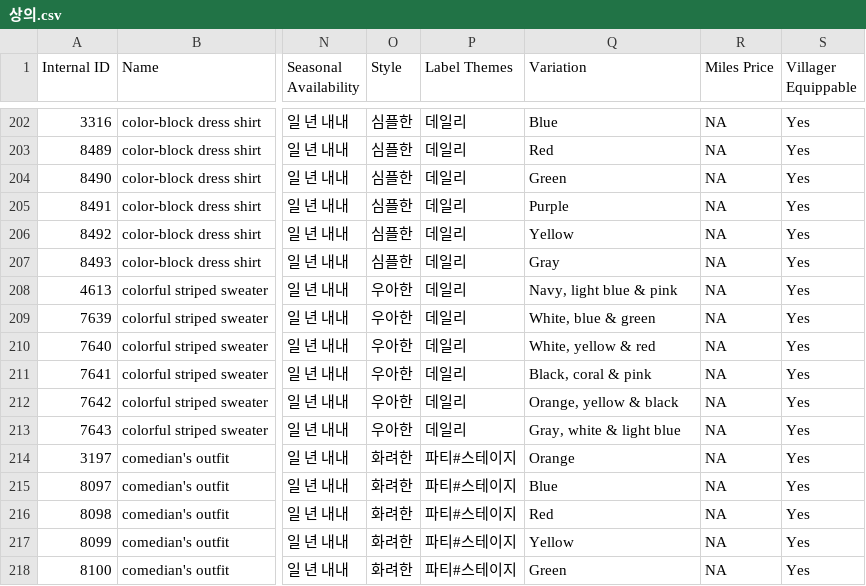
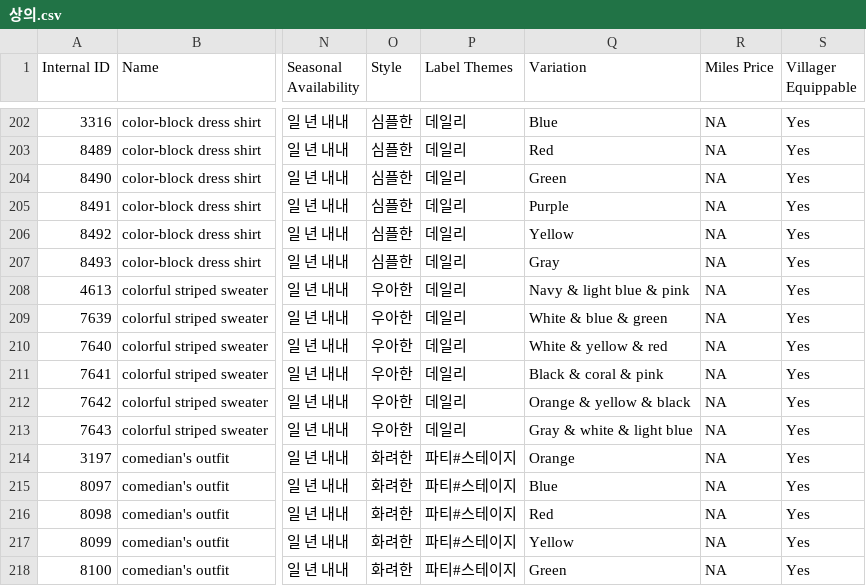
Before and after one commit to malibinYun/ACNH_data_collect_rearrange, a CSV file: resources/카탈로그/번역끝/상의.csv, drawn as a sheet; only a part is shown, gaps mark what is left out; the diff names each change by its address in the sheet, - before the commit and + after, or states it on an @@ line.

```diff
--- a/resources/카탈로그/번역끝/상의.csv
+++ b/resources/카탈로그/번역끝/상의.csv
-Q208 (Variation): Navy, light blue & pink
+Q208 (Variation): Navy & light blue & pink
-Q209 (Variation): White, blue & green
+Q209 (Variation): White & blue & green
-Q210 (Variation): White, yellow & red
+Q210 (Variation): White & yellow & red
-Q211 (Variation): Black, coral & pink
+Q211 (Variation): Black & coral & pink
-Q212 (Variation): Orange, yellow & black
+Q212 (Variation): Orange & yellow & black
-Q213 (Variation): Gray, white & light blue
+Q213 (Variation): Gray & white & light blue
```
Also changed, not shown: resources/카탈로그/번역끝/벽걸이.csv, 4 other files.
